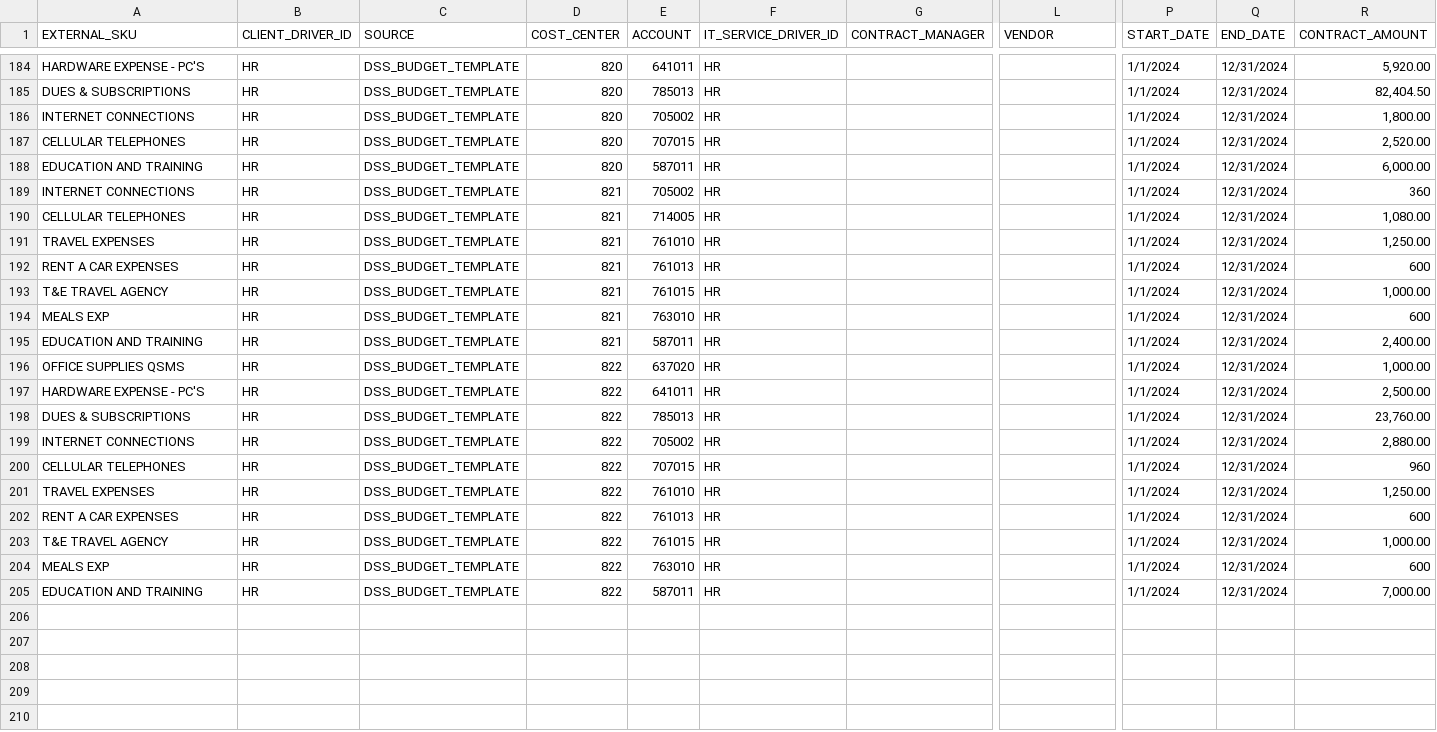
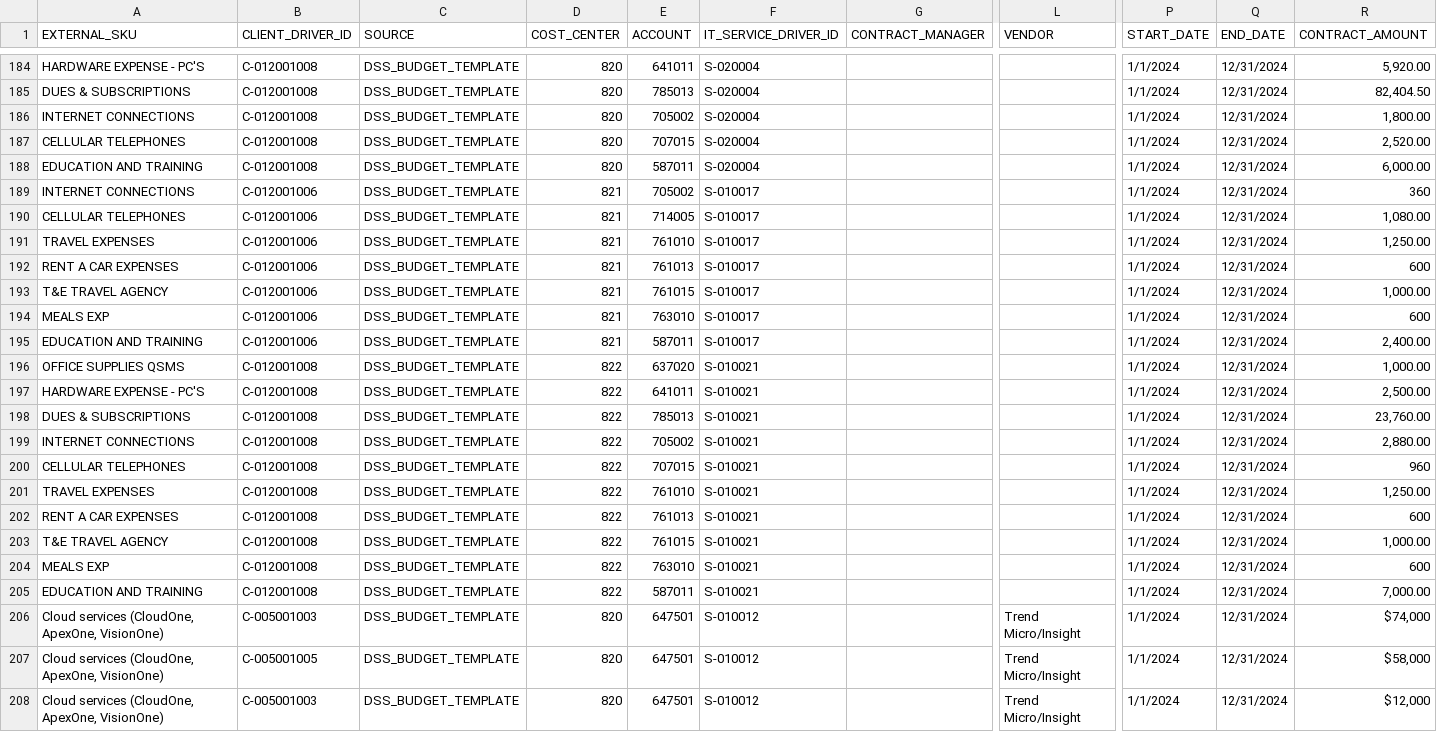
Before and after one commit to jchavesmartinez/dole_prueba, a CSV file: Prueba concepto - MasterDB Contracts.csv, drawn as a sheet; only a part is shown, gaps mark what is left out; rows hold the shown columns only; the diff covers the shown part only; the diff names each change by its address in the sheet, - before the commit and + after, or states it on an @@ line.

```diff
--- a/Prueba concepto - MasterDB Contracts.csv
+++ b/Prueba concepto - MasterDB Contracts.csv
-B184:B188 (CLIENT_DRIVER_ID): HR
+B184:B188 (CLIENT_DRIVER_ID): C-012001008
-F184:F188 (IT_SERVICE_DRIVER_ID): HR
+F184:F188 (IT_SERVICE_DRIVER_ID): S-020004
-B189:B195 (CLIENT_DRIVER_ID): HR
+B189:B195 (CLIENT_DRIVER_ID): C-012001006
-F189:F195 (IT_SERVICE_DRIVER_ID): HR
+F189:F195 (IT_SERVICE_DRIVER_ID): S-010017
-B196:B205 (CLIENT_DRIVER_ID): HR
+B196:B205 (CLIENT_DRIVER_ID): C-012001008
-F196:F205 (IT_SERVICE_DRIVER_ID): HR
+F196:F205 (IT_SERVICE_DRIVER_ID): S-010021
+row 206: Cloud services (CloudOne, ApexOne, VisionOne) | C-005001003 | DSS_BUDGET_TEMPLATE | 820 | 647501 | S-010012 |  | Trend Micro/Insight | 1/1/2024 | 12/31/2024 | $74,000
+row 207: Cloud services (CloudOne, ApexOne, VisionOne) | C-005001005 | DSS_BUDGET_TEMPLATE | 820 | 647501 | S-010012 |  | Trend Micro/Insight | 1/1/2024 | 12/31/2024 | $58,000
+row 208: Cloud services (CloudOne, ApexOne, VisionOne) | C-005001003 | DSS_BUDGET_TEMPLATE | 820 | 647501 | S-010012 |  | Trend Micro/Insight | 1/1/2024 | 12/31/2024 | $12,000
```
Also changed, not shown: 79 edited cells elsewhere in this file, CDrivers.csv, 1 other file.
